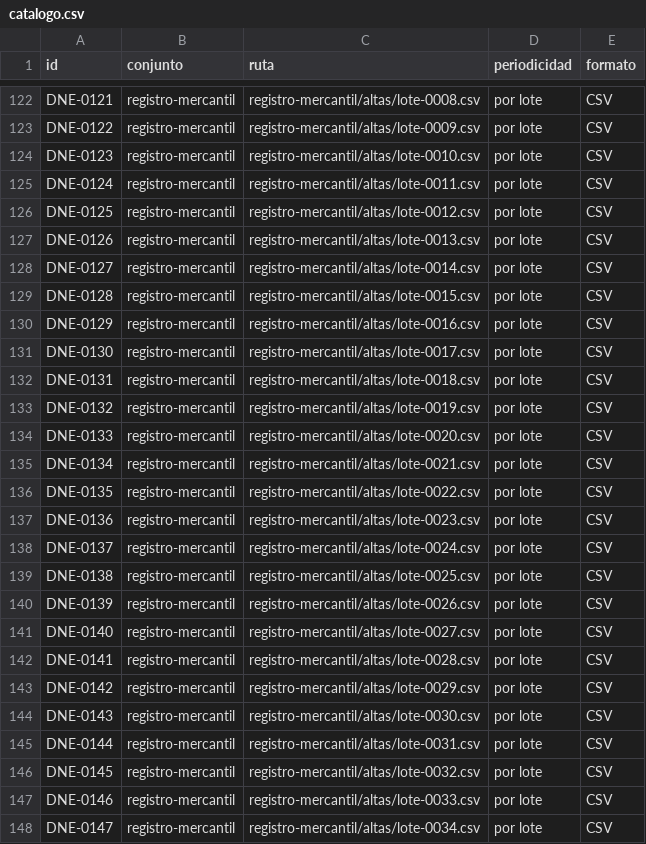
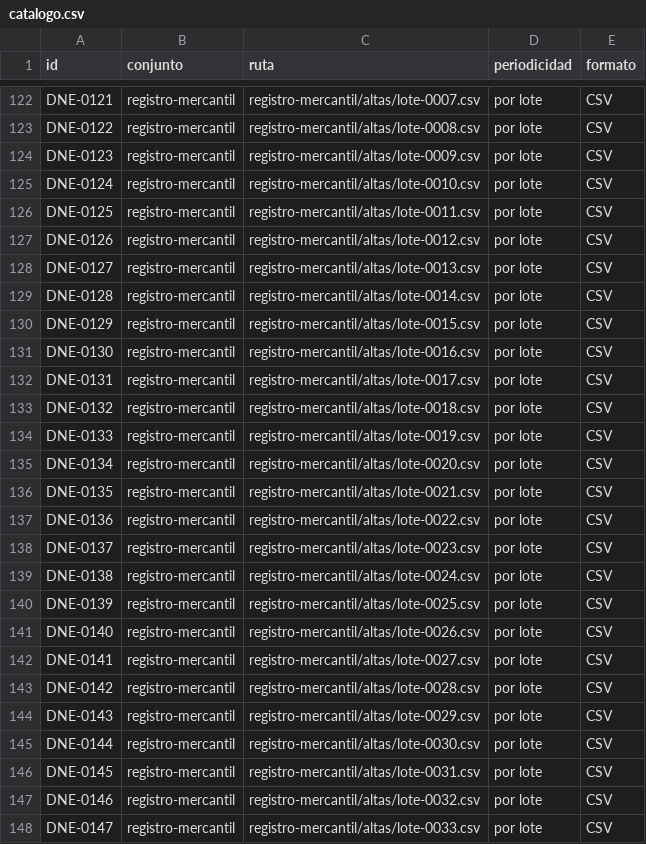
Before and after one commit to InvazhorDark/trabun2026, a CSV file: datasets/catalogo.csv, drawn as a sheet; only a part is shown, gaps mark what is left out; the diff covers the shown part only; the diff names each change by its address in the sheet, - before the commit and + after, or states it on an @@ line.

```diff
--- a/datasets/catalogo.csv
+++ b/datasets/catalogo.csv
-C122 (ruta): registro-mercantil/altas/lote-0008.csv
+C122 (ruta): registro-mercantil/altas/lote-0007.csv
-C123 (ruta): registro-mercantil/altas/lote-0009.csv
+C123 (ruta): registro-mercantil/altas/lote-0008.csv
-C124 (ruta): registro-mercantil/altas/lote-0010.csv
+C124 (ruta): registro-mercantil/altas/lote-0009.csv
-C125 (ruta): registro-mercantil/altas/lote-0011.csv
+C125 (ruta): registro-mercantil/altas/lote-0010.csv
-C126 (ruta): registro-mercantil/altas/lote-0012.csv
+C126 (ruta): registro-mercantil/altas/lote-0011.csv
-C127 (ruta): registro-mercantil/altas/lote-0013.csv
+C127 (ruta): registro-mercantil/altas/lote-0012.csv
-C128 (ruta): registro-mercantil/altas/lote-0014.csv
+C128 (ruta): registro-mercantil/altas/lote-0013.csv
-C129 (ruta): registro-mercantil/altas/lote-0015.csv
+C129 (ruta): registro-mercantil/altas/lote-0014.csv
-C130 (ruta): registro-mercantil/altas/lote-0016.csv
+C130 (ruta): registro-mercantil/altas/lote-0015.csv
-C131 (ruta): registro-mercantil/altas/lote-0017.csv
+C131 (ruta): registro-mercantil/altas/lote-0016.csv
-C132 (ruta): registro-mercantil/altas/lote-0018.csv
+C132 (ruta): registro-mercantil/altas/lote-0017.csv
-C133 (ruta): registro-mercantil/altas/lote-0019.csv
+C133 (ruta): registro-mercantil/altas/lote-0018.csv
-C134 (ruta): registro-mercantil/altas/lote-0020.csv
+C134 (ruta): registro-mercantil/altas/lote-0019.csv
-C135 (ruta): registro-mercantil/altas/lote-0021.csv
+C135 (ruta): registro-mercantil/altas/lote-0020.csv
-C136 (ruta): registro-mercantil/altas/lote-0022.csv
+C136 (ruta): registro-mercantil/altas/lote-0021.csv
-C137 (ruta): registro-mercantil/altas/lote-0023.csv
+C137 (ruta): registro-mercantil/altas/lote-0022.csv
-C138 (ruta): registro-mercantil/altas/lote-0024.csv
+C138 (ruta): registro-mercantil/altas/lote-0023.csv
-C139 (ruta): registro-mercantil/altas/lote-0025.csv
+C139 (ruta): registro-mercantil/altas/lote-0024.csv
-C140 (ruta): registro-mercantil/altas/lote-0026.csv
+C140 (ruta): registro-mercantil/altas/lote-0025.csv
-C141 (ruta): registro-mercantil/altas/lote-0027.csv
+C141 (ruta): registro-mercantil/altas/lote-0026.csv
-C142 (ruta): registro-mercantil/altas/lote-0028.csv
+C142 (ruta): registro-mercantil/altas/lote-0027.csv
-C143 (ruta): registro-mercantil/altas/lote-0029.csv
+C143 (ruta): registro-mercantil/altas/lote-0028.csv
-C144 (ruta): registro-mercantil/altas/lote-0030.csv
+C144 (ruta): registro-mercantil/altas/lote-0029.csv
-C145 (ruta): registro-mercantil/altas/lote-0031.csv
+C145 (ruta): registro-mercantil/altas/lote-0030.csv
-C146 (ruta): registro-mercantil/altas/lote-0032.csv
+C146 (ruta): registro-mercantil/altas/lote-0031.csv
-C147 (ruta): registro-mercantil/altas/lote-0033.csv
+C147 (ruta): registro-mercantil/altas/lote-0032.csv
-C148 (ruta): registro-mercantil/altas/lote-0034.csv
+C148 (ruta): registro-mercantil/altas/lote-0033.csv
```
Also changed, not shown: 1 added row and 123 edited cells elsewhere in this file, 1 other file.
